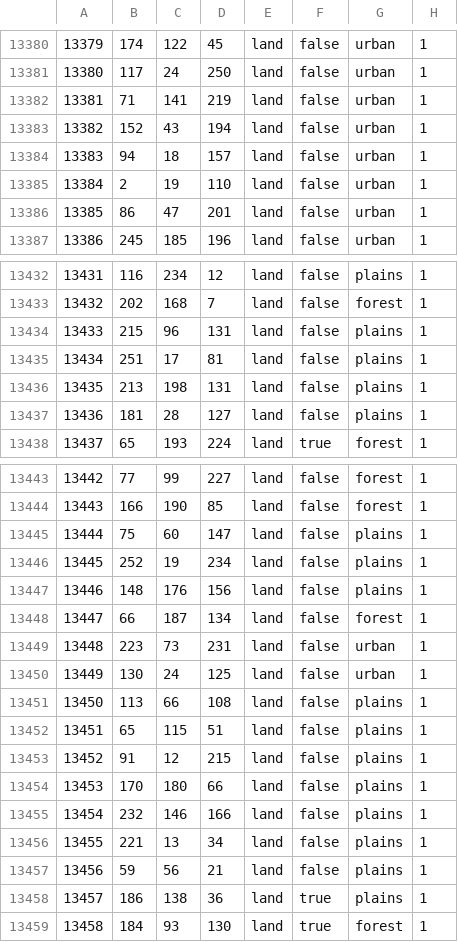
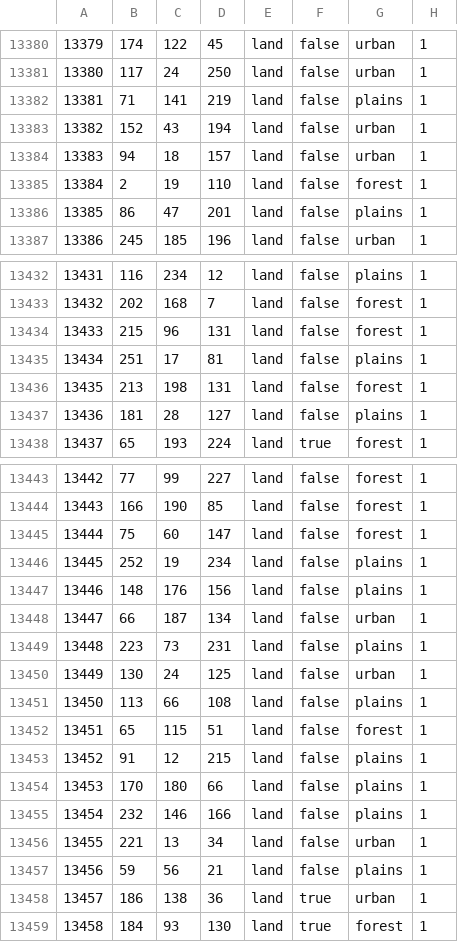
Before and after one commit to HerderDg/thelastdaysofpoland, a CSV file: map/definition.csv, drawn as a sheet; only a part is shown, gaps mark what is left out; the diff covers the shown part only.

```diff
--- a/map/definition.csv
+++ b/map/definition.csv
@@ -13381,7 +13381,7 @@
 13380;117;24;250;land;false;urban;1
-13381;71;141;219;land;false;urban;1
+13381;71;141;219;land;false;plains;1
 13382;152;43;194;land;false;urban;1
 13383;94;18;157;land;false;urban;1
-13384;2;19;110;land;false;urban;1
-13385;86;47;201;land;false;urban;1
+13384;2;19;110;land;false;forest;1
+13385;86;47;201;land;false;plains;1
 13386;245;185;196;land;false;urban;1
@@ -13433,5 +13433,5 @@
 13432;202;168;7;land;false;forest;1
-13433;215;96;131;land;false;plains;1
+13433;215;96;131;land;false;forest;1
 13434;251;17;81;land;false;plains;1
-13435;213;198;131;land;false;plains;1
+13435;213;198;131;land;false;forest;1
 13436;181;28;127;land;false;plains;1
@@ -13444,10 +13444,10 @@
 13443;166;190;85;land;false;forest;1
-13444;75;60;147;land;false;plains;1
+13444;75;60;147;land;false;forest;1
 13445;252;19;234;land;false;plains;1
 13446;148;176;156;land;false;plains;1
-13447;66;187;134;land;false;forest;1
-13448;223;73;231;land;false;urban;1
+13447;66;187;134;land;false;urban;1
+13448;223;73;231;land;false;plains;1
 13449;130;24;125;land;false;urban;1
 13450;113;66;108;land;false;plains;1
-13451;65;115;51;land;false;plains;1
+13451;65;115;51;land;false;forest;1
 13452;91;12;215;land;false;plains;1
@@ -13455,5 +13455,5 @@
 13454;232;146;166;land;false;plains;1
-13455;221;13;34;land;false;plains;1
+13455;221;13;34;land;false;urban;1
 13456;59;56;21;land;false;plains;1
-13457;186;138;36;land;true;plains;1
+13457;186;138;36;land;true;urban;1
 13458;184;93;130;land;true;forest;1
```
Also changed, not shown: 19 edited cells elsewhere in this file, 3 other files.
